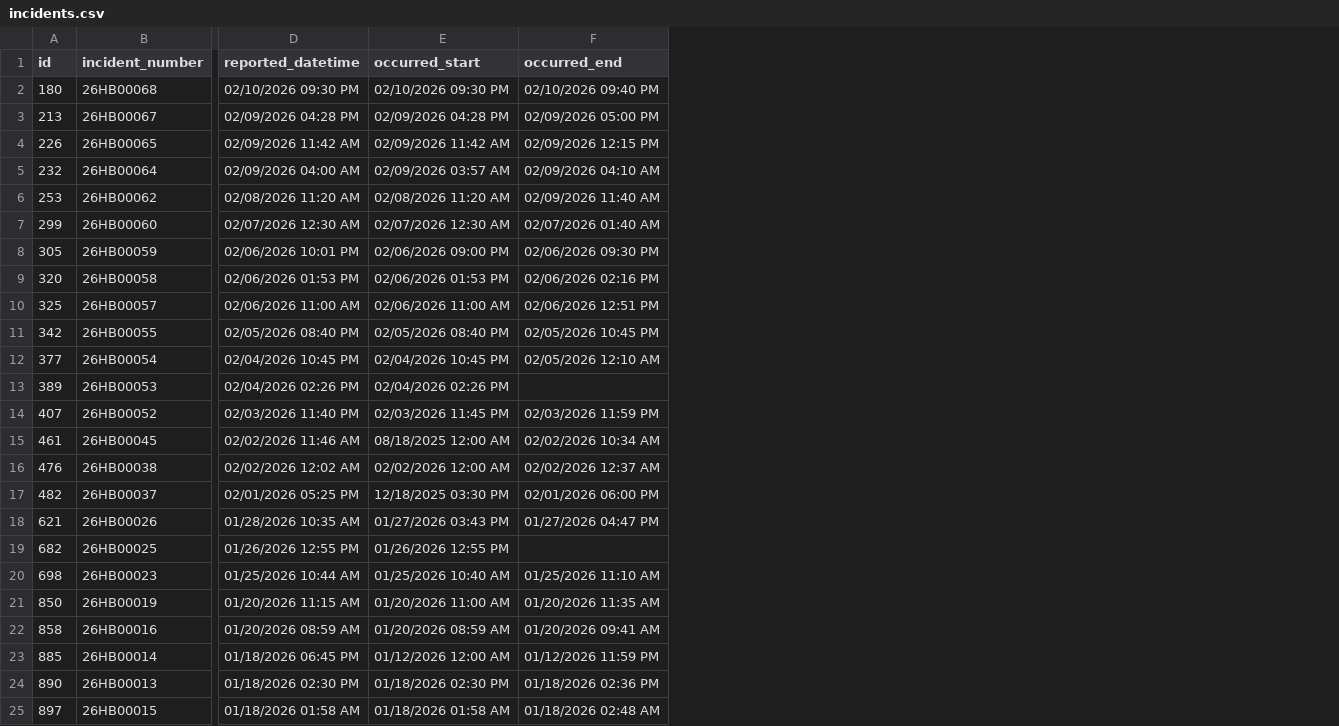
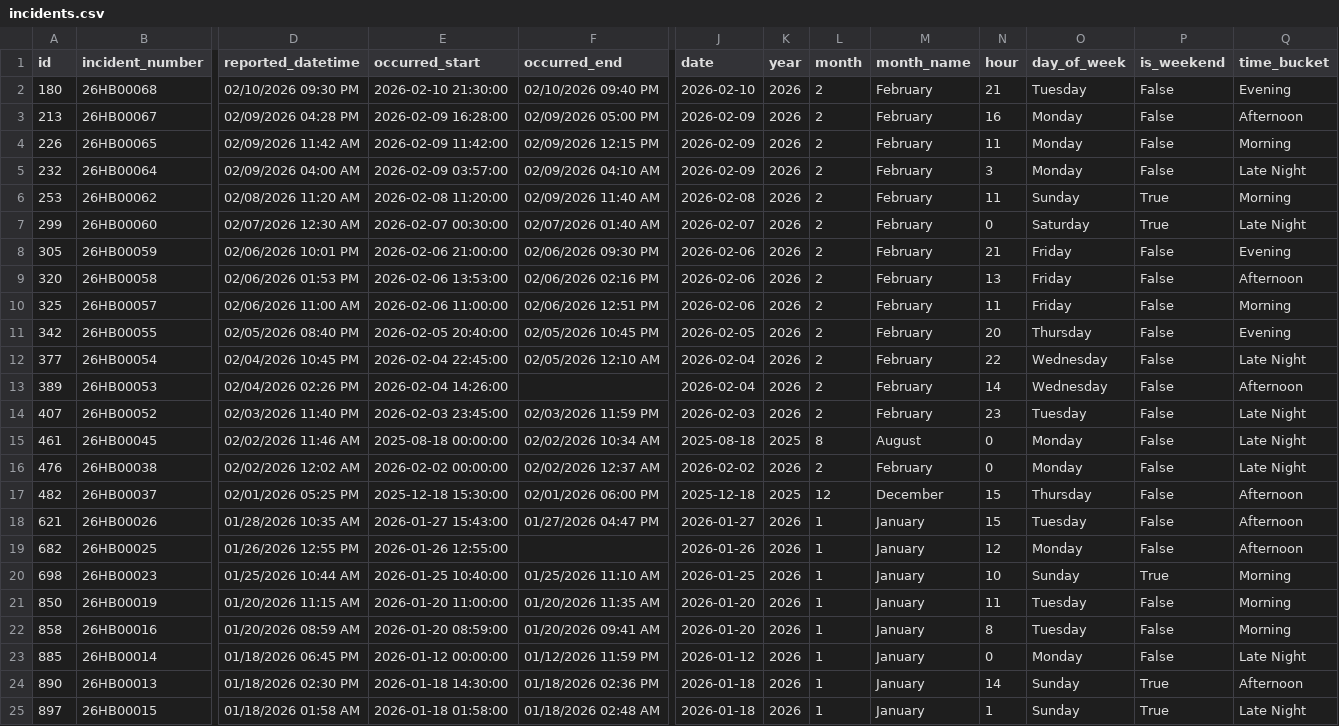
Before and after one commit to mjosewings/psu-university-crime-analysis, a CSV file: data/campuses/Harrisburg/incidents.csv, drawn as a sheet; only a part is shown, gaps mark what is left out; the diff covers the shown part only; the diff names each change by its address in the sheet, - before the commit and + after, or states it on an @@ line.

Commit message:
Enhanced `Harrisburg/incidents.csv` by adding time-derived features to support improved temporal analysis and categorization.

```diff
--- a/data/campuses/Harrisburg/incidents.csv
+++ b/data/campuses/Harrisburg/incidents.csv
+column J (date), rows 2-25: 2026-02-10 | 2026-02-09 | 2026-02-09 | 2026-02-09 | 2026-02-08 | 2026-02-07 | 2026-02-06 | 2026-02-06 | 2026-02-06 | 2026-02-05 | 2026-02-04 | 2026-02-04 | 2026-02-03 | 2025-08-18 | 2026-02-02 | 2025-12-18 | 2026-01-27 | 2026-01-26 | 2026-01-25 | 2026-01-20 | 2026-01-20 | 2026-01-12 | 2026-01-18 | 2026-01-18
+column K (year), rows 2-25: 2026 | 2026 | 2026 | 2026 | 2026 | 2026 | 2026 | 2026 | 2026 | 2026 | 2026 | 2026 | 2026 | 2025 | 2026 | 2025 | 2026 | 2026 | 2026 | 2026 | 2026 | 2026 | 2026 | 2026
+column L (month), rows 2-25: 2 | 2 | 2 | 2 | 2 | 2 | 2 | 2 | 2 | 2 | 2 | 2 | 2 | 8 | 2 | 12 | 1 | 1 | 1 | 1 | 1 | 1 | 1 | 1
+column M (month_name), rows 2-25: February | February | February | February | February | February | February | February | February | February | February | February | February | August | February | December | January | January | January | January | January | January | January | January
+column N (hour), rows 2-25: 21 | 16 | 11 | 3 | 11 | 0 | 21 | 13 | 11 | 20 | 22 | 14 | 23 | 0 | 0 | 15 | 15 | 12 | 10 | 11 | 8 | 0 | 14 | 1
+column O (day_of_week), rows 2-25: Tuesday | Monday | Monday | Monday | Sunday | Saturday | Friday | Friday | Friday | Thursday | Wednesday | Wednesday | Tuesday | Monday | Monday | Thursday | Tuesday | Monday | Sunday | Tuesday | Tuesday | Monday | Sunday | Sunday
+column P (is_weekend), rows 2-25: False | False | False | False | True | True | False | False | False | False | False | False | False | False | False | False | False | False | True | False | False | False | True | True
+column Q (time_bucket), rows 2-25: Evening | Afternoon | Morning | Late Night | Morning | Late Night | Evening | Afternoon | Morning | Evening | Late Night | Afternoon | Late Night | Late Night | Late Night | Afternoon | Afternoon | Afternoon | Morning | Morning | Morning | Late Night | Afternoon | Late Night
-E2 (occurred_start): 02/10/2026 09:30 PM
+E2 (occurred_start): 2026-02-10 21:30:00
-E3 (occurred_start): 02/09/2026 04:28 PM
+E3 (occurred_start): 2026-02-09 16:28:00
-E4 (occurred_start): 02/09/2026 11:42 AM
+E4 (occurred_start): 2026-02-09 11:42:00
-E5 (occurred_start): 02/09/2026 03:57 AM
+E5 (occurred_start): 2026-02-09 03:57:00
-E6 (occurred_start): 02/08/2026 11:20 AM
+E6 (occurred_start): 2026-02-08 11:20:00
-E7 (occurred_start): 02/07/2026 12:30 AM
+E7 (occurred_start): 2026-02-07 00:30:00
-E8 (occurred_start): 02/06/2026 09:00 PM
+E8 (occurred_start): 2026-02-06 21:00:00
-E9 (occurred_start): 02/06/2026 01:53 PM
+E9 (occurred_start): 2026-02-06 13:53:00
-E10 (occurred_start): 02/06/2026 11:00 AM
+E10 (occurred_start): 2026-02-06 11:00:00
-E11 (occurred_start): 02/05/2026 08:40 PM
+E11 (occurred_start): 2026-02-05 20:40:00
-E12 (occurred_start): 02/04/2026 10:45 PM
+E12 (occurred_start): 2026-02-04 22:45:00
-E13 (occurred_start): 02/04/2026 02:26 PM
+E13 (occurred_start): 2026-02-04 14:26:00
-E14 (occurred_start): 02/03/2026 11:45 PM
+E14 (occurred_start): 2026-02-03 23:45:00
-E15 (occurred_start): 08/18/2025 12:00 AM
+E15 (occurred_start): 2025-08-18 00:00:00
-E16 (occurred_start): 02/02/2026 12:00 AM
+E16 (occurred_start): 2026-02-02 00:00:00
-E17 (occurred_start): 12/18/2025 03:30 PM
+E17 (occurred_start): 2025-12-18 15:30:00
-E18 (occurred_start): 01/27/2026 03:43 PM
+E18 (occurred_start): 2026-01-27 15:43:00
-E19 (occurred_start): 01/26/2026 12:55 PM
+E19 (occurred_start): 2026-01-26 12:55:00
-E20 (occurred_start): 01/25/2026 10:40 AM
+E20 (occurred_start): 2026-01-25 10:40:00
-E21 (occurred_start): 01/20/2026 11:00 AM
+E21 (occurred_start): 2026-01-20 11:00:00
-E22 (occurred_start): 01/20/2026 08:59 AM
+E22 (occurred_start): 2026-01-20 08:59:00
-E23 (occurred_start): 01/12/2026 12:00 AM
+E23 (occurred_start): 2026-01-12 00:00:00
-E24 (occurred_start): 01/18/2026 02:30 PM
+E24 (occurred_start): 2026-01-18 14:30:00
-E25 (occurred_start): 01/18/2026 01:58 AM
+E25 (occurred_start): 2026-01-18 01:58:00
```
Also changed, not shown: 26 edited cells elsewhere in this file.
